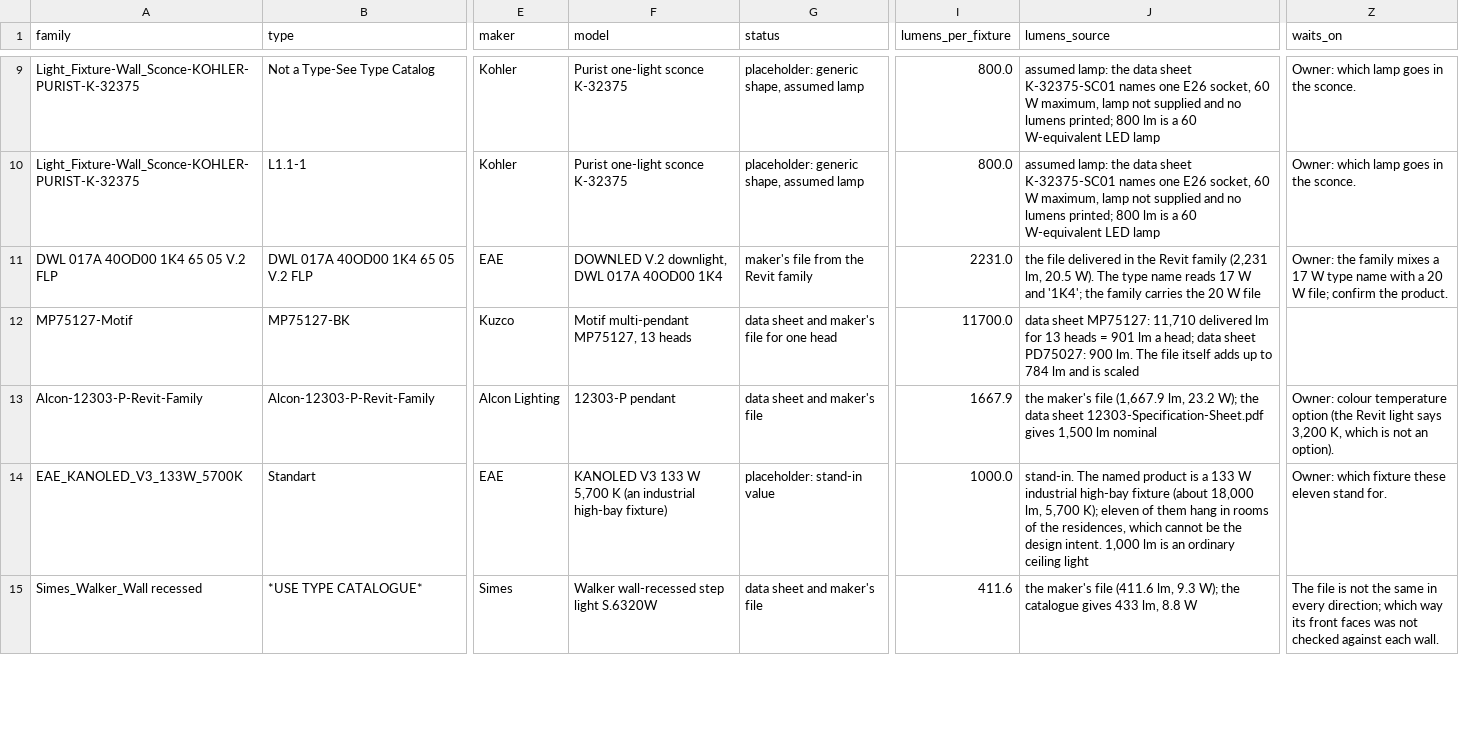
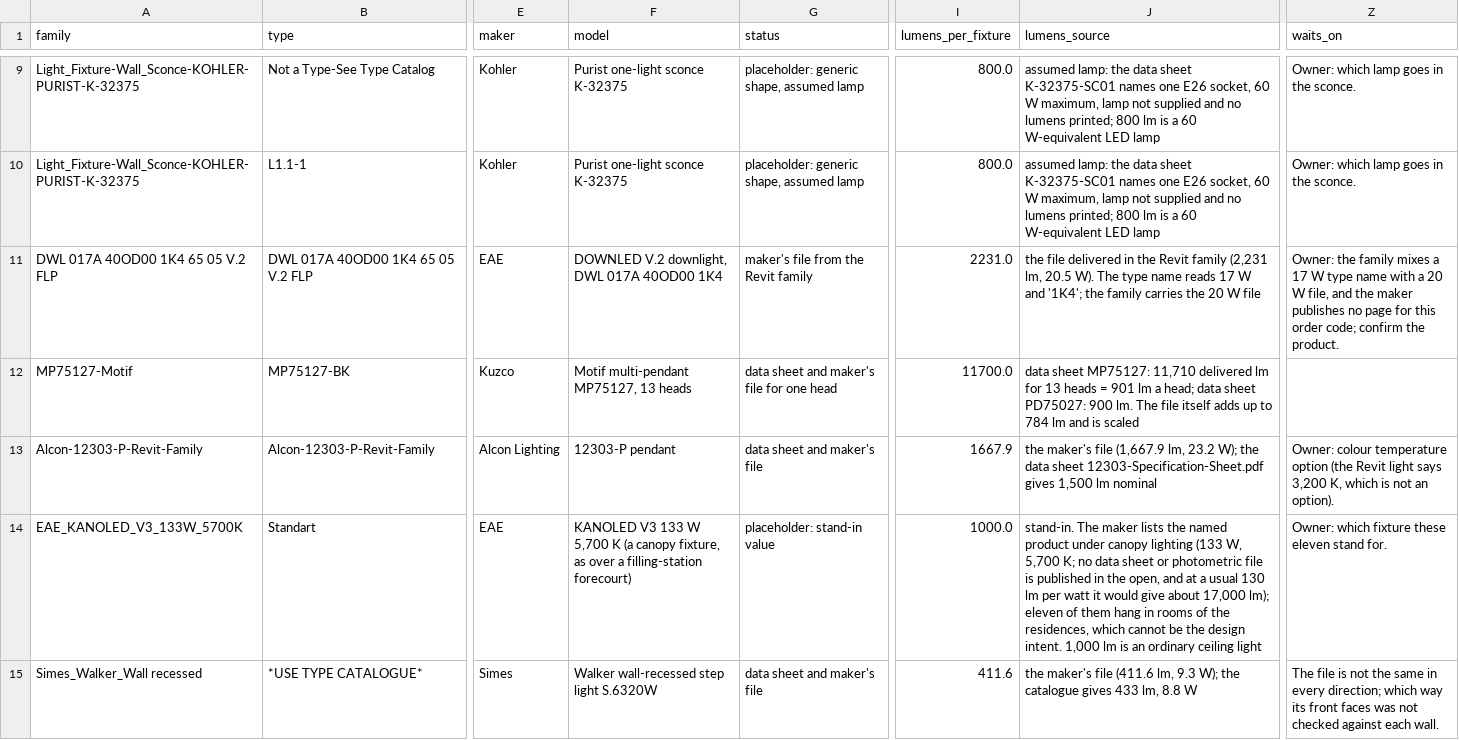
Before and after one commit to mlux-ops/3D-Model-Workflow, a CSV file: docs/unreal/1529_wieland/review/phase8/fixture_table.csv, drawn as a sheet; only a part is shown, gaps mark what is left out; the diff covers the shown part only; the diff names each change by its address in the sheet, - before the commit and + after, or states it on an @@ line.

```diff
--- a/docs/unreal/1529_wieland/review/phase8/fixture_table.csv
+++ b/docs/unreal/1529_wieland/review/phase8/fixture_table.csv
-Z11 (waits_on): …20 W file; confirm the…
+Z11 (waits_on): …20 W file, and the maker publishes no page for this order code; confirm the…
-F14 (model): …5,700 K (an industrial high-bay fixture)
+F14 (model): …5,700 K (a canopy fixture, as over a filling-station forecourt)
-J14 (lumens_source): stand-in. The named product is a 133 W industrial high-bay fixture (about 18,000 lm, 5,700 K); eleven of…
+J14 (lumens_source): stand-in. The maker lists the named product under canopy lighting (133 W, 5,700 K; no data sheet or photometric file is published in the open, and at a usual 130 lm per watt it would give about 17,000 lm); eleven of…
```
Also changed, not shown: 1 removed row and 8 edited cells elsewhere in this file, 21 other files.
